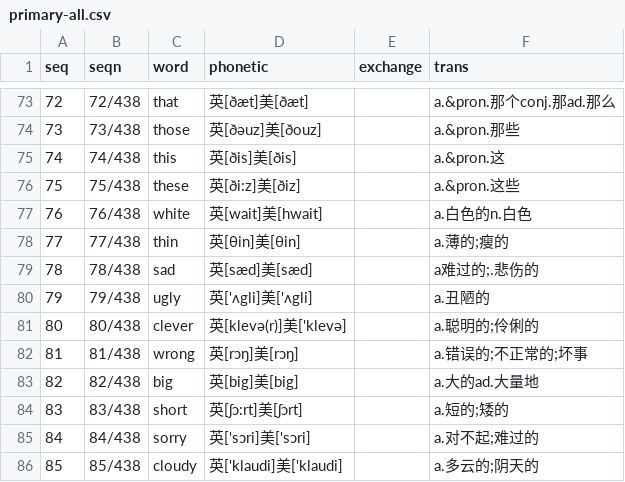
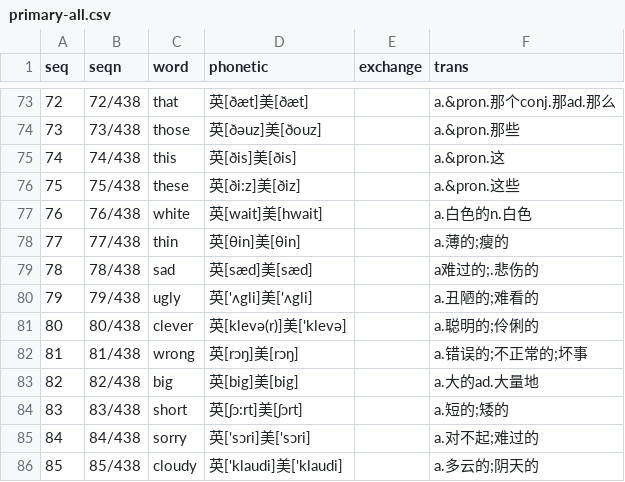
Before and after one commit to moreadgroup/moread-cloud-data, a CSV file: src/main/resources/listens/magic-ear-8-times/primary/primary-all.csv, drawn as a sheet; only a part is shown, gaps mark what is left out.

```diff
--- a/src/main/resources/listens/magic-ear-8-times/primary/primary-all.csv
+++ b/src/main/resources/listens/magic-ear-8-times/primary/primary-all.csv
@@ -79,3 +79,3 @@ seq,seqn,word,phonetic,exchange,trans
 78,78/438,sad,英[sæd]美[sæd],,a难过的;.悲伤的
-79,79/438,ugly,英['ʌgli]美['ʌgli],,a.丑陋的
+79,79/438,ugly,英['ʌgli]美['ʌgli],,a.丑陋的;难看的
 80,80/438,clever,英[klevə(r)]美['klevə],,a.聪明的;伶俐的
```
Also changed, not shown: src/main/resources/listens/magic-ear-8-times/junior/junior-all.csv, src/main/resources/listens/magic-ear-8-times/senior/senior-all.csv, 5 other files.
